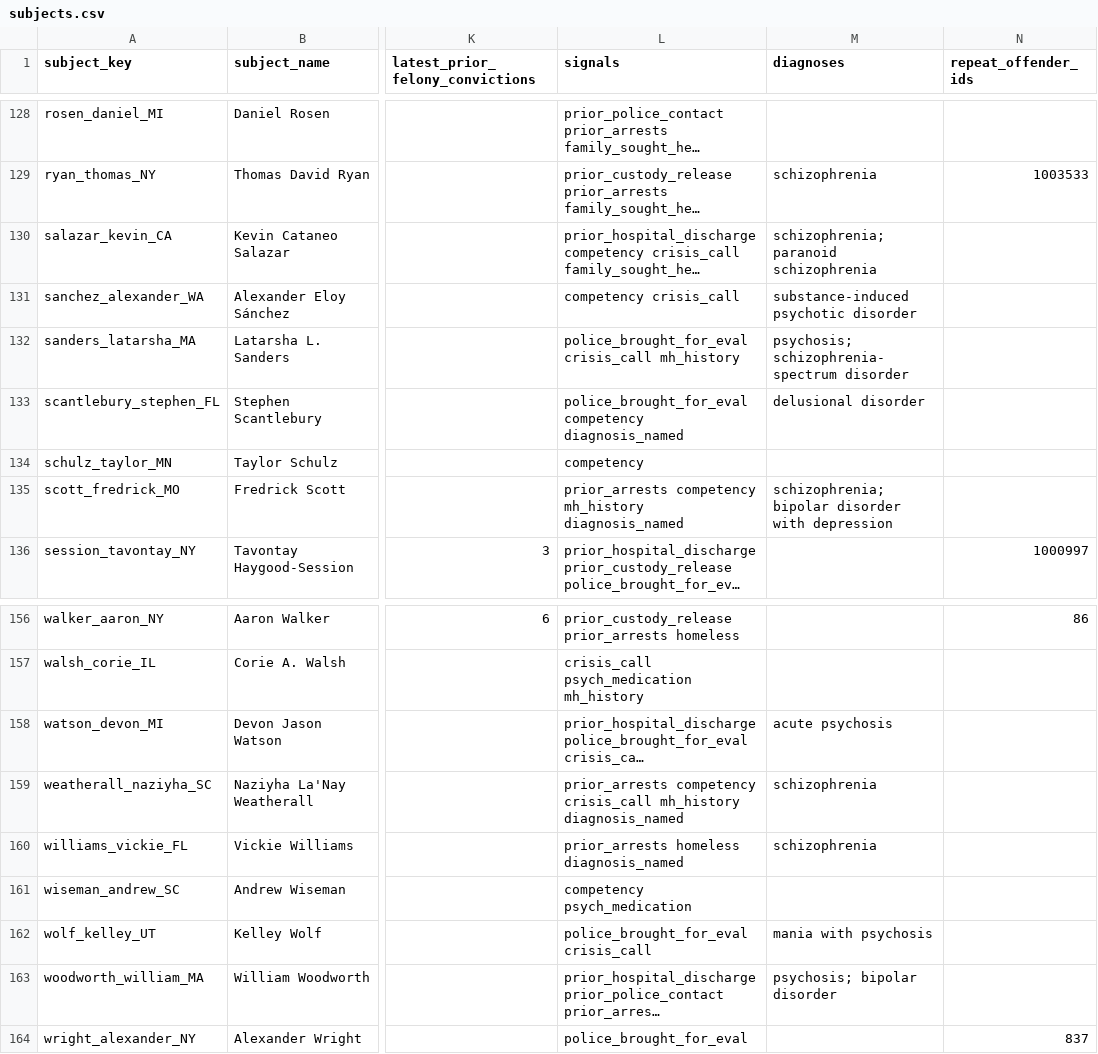
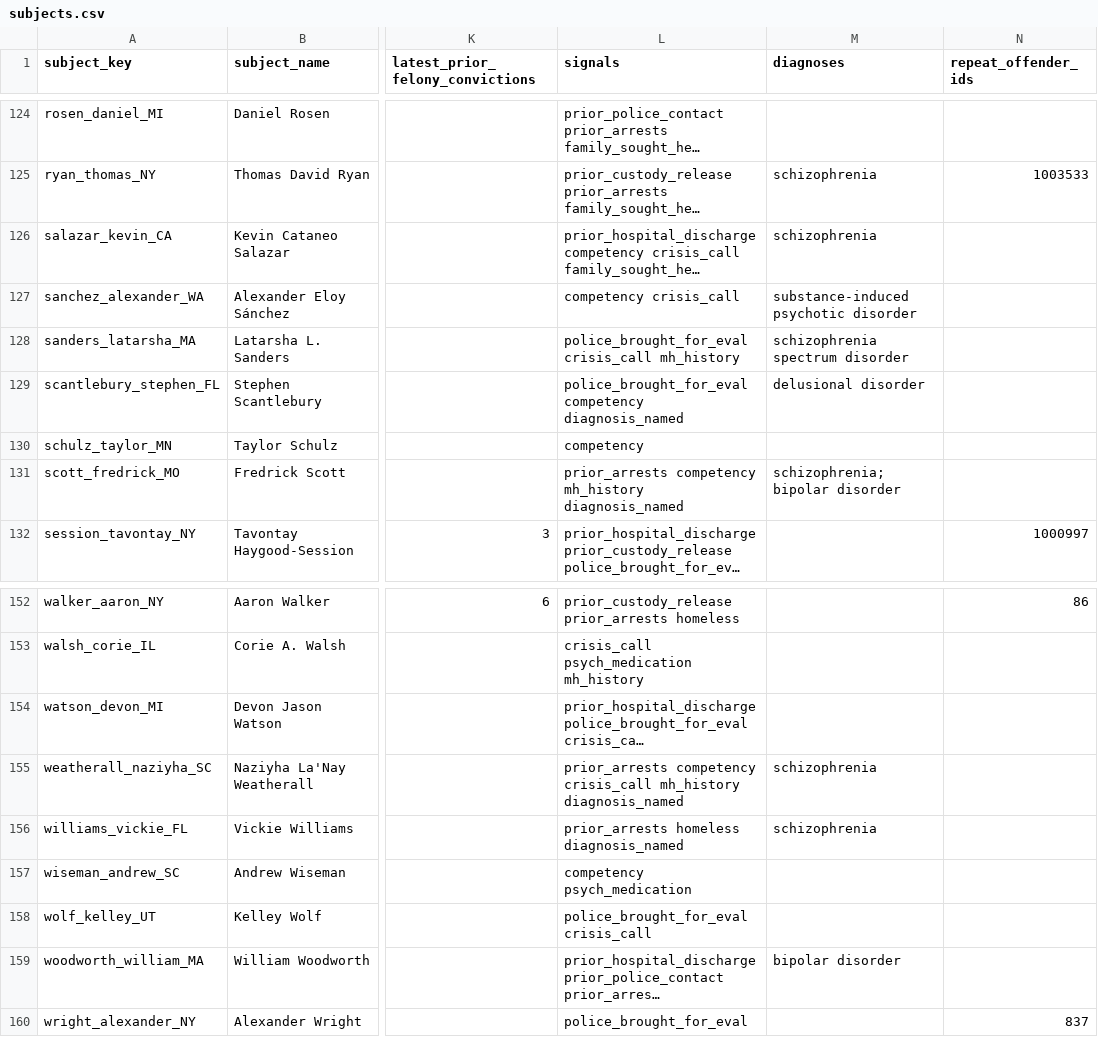
Before and after one commit to Manhattan-Institute-Labs/preventable-tragedies, a CSV file: smi/data/subjects.csv, drawn as a sheet; only a part is shown, gaps mark what is left out; long unchanged cells end in …; addresses are those after the commit; the diff covers the shown part only; the diff names each change by its address in the sheet, - before the commit and + after, or states it on an @@ line.

```diff
--- a/smi/data/subjects.csv
+++ b/smi/data/subjects.csv
-M126 (diagnoses): schizophrenia; paranoid schizophrenia
+M126 (diagnoses): schizophrenia
-M128 (diagnoses): psychosis; schizophrenia-spectrum disorder
+M128 (diagnoses): schizophrenia spectrum disorder
-M131 (diagnoses): schizophrenia; bipolar disorder with depression
+M131 (diagnoses): schizophrenia; bipolar disorder
-M154 (diagnoses): acute psychosis
+M154 (diagnoses): (empty)
-M158 (diagnoses): mania with psychosis
+M158 (diagnoses): (empty)
-M159 (diagnoses): psychosis; bipolar disorder
+M159 (diagnoses): bipolar disorder
```
Also changed, not shown: 4 removed rows and 17 edited cells elsewhere in this file, 14 other files.
